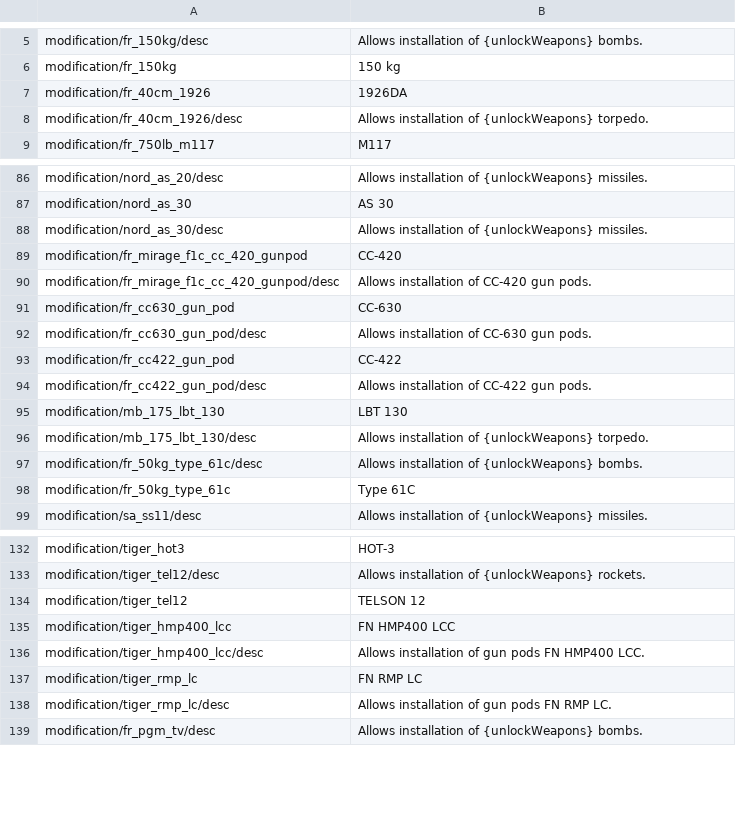
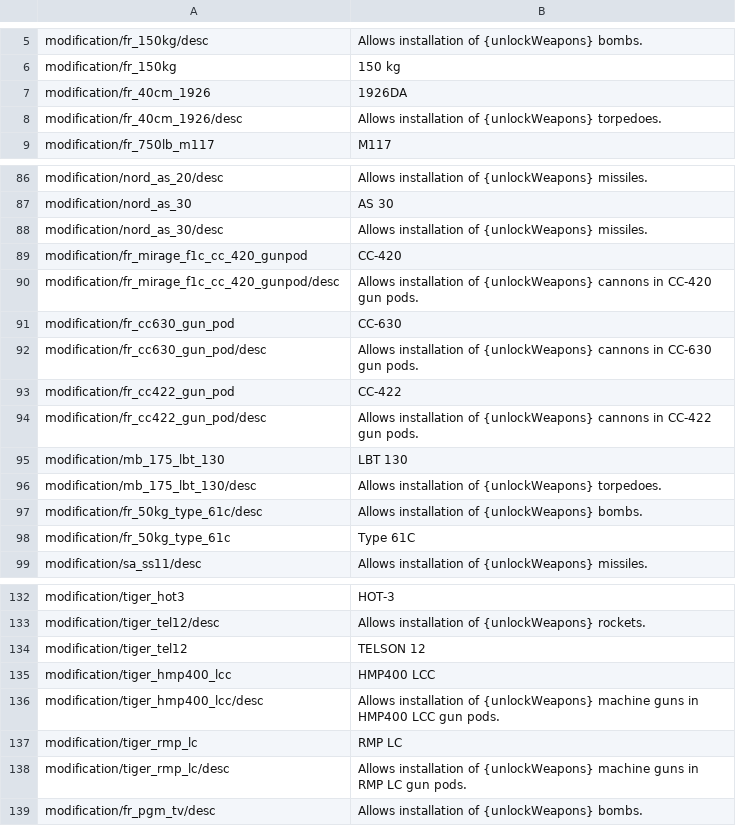
Before and after one commit to kleinerPanzer/WT-Custom-Localization, a CSV file: MOD_modifications_france.csv, drawn as a sheet; only a part is shown, gaps mark what is left out.

```diff
--- a/MOD_modifications_france.csv
+++ b/MOD_modifications_france.csv
@@ -7,3 +7,3 @@ modification/fr_150kg;150 kg;
 modification/fr_40cm_1926;1926DA;
-modification/fr_40cm_1926/desc;Allows installation of {unlockWeapons} torpedo.;
+modification/fr_40cm_1926/desc;Allows installation of {unlockWeapons} torpedoes.;
 modification/fr_750lb_m117;M117;
@@ -89,9 +89,9 @@ modification/nord_as_30/desc;Allows installation of {unlockWeapons} missiles.;
 modification/fr_mirage_f1c_cc_420_gunpod;CC-420;
-modification/fr_mirage_f1c_cc_420_gunpod/desc;Allows installation of CC-420 gun pods.;
+modification/fr_mirage_f1c_cc_420_gunpod/desc;Allows installation of {unlockWeapons} cannons in CC-420 gun pods.;
 modification/fr_cc630_gun_pod;CC-630;
-modification/fr_cc630_gun_pod/desc;Allows installation of CC-630 gun pods.;
+modification/fr_cc630_gun_pod/desc;Allows installation of {unlockWeapons} cannons in CC-630 gun pods.;
 modification/fr_cc422_gun_pod;CC-422
-modification/fr_cc422_gun_pod/desc;Allows installation of CC-422 gun pods.
+modification/fr_cc422_gun_pod/desc;Allows installation of {unlockWeapons} cannons in CC-422 gun pods.
 modification/mb_175_lbt_130;LBT 130;
-modification/mb_175_lbt_130/desc;Allows installation of {unlockWeapons} torpedo.;
+modification/mb_175_lbt_130/desc;Allows installation of {unlockWeapons} torpedoes.;
 modification/fr_50kg_type_61c/desc;Allows installation of {unlockWeapons} bombs.;
@@ -134,6 +134,6 @@ modification/tiger_tel12/desc;Allows installation of {unlockWeapons} rockets.;
 modification/tiger_tel12;TELSON 12;
-modification/tiger_hmp400_lcc;FN HMP400 LCC;
-modification/tiger_hmp400_lcc/desc;Allows installation of gun pods FN HMP400 LCC.;
-modification/tiger_rmp_lc;FN RMP LC;
-modification/tiger_rmp_lc/desc;Allows installation of gun pods FN RMP LC.;
+modification/tiger_hmp400_lcc;HMP400 LCC;
+modification/tiger_hmp400_lcc/desc;Allows installation of {unlockWeapons} machine guns in HMP400 LCC gun pods.;
+modification/tiger_rmp_lc;RMP LC;
+modification/tiger_rmp_lc/desc;Allows installation of {unlockWeapons} machine guns in RMP LC gun pods.;
 modification/fr_pgm_tv/desc;Allows installation of {unlockWeapons} bombs.
```
Also changed, not shown: MOD_modifications_germany.csv, MOD_modifications_israel.csv, 8 other files.
